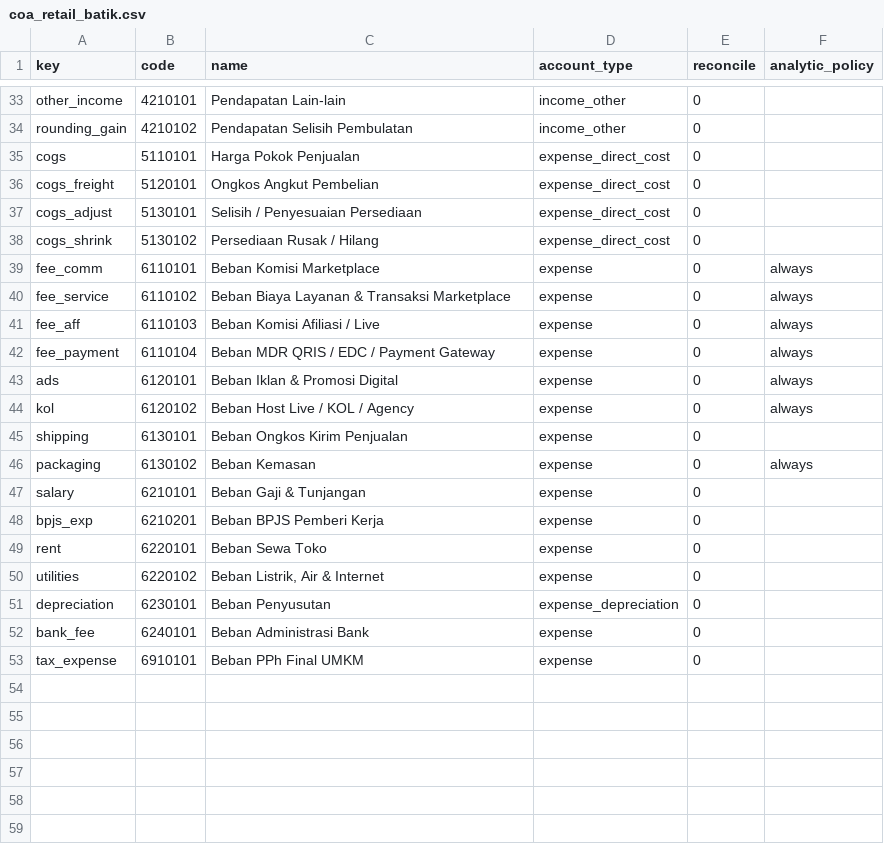
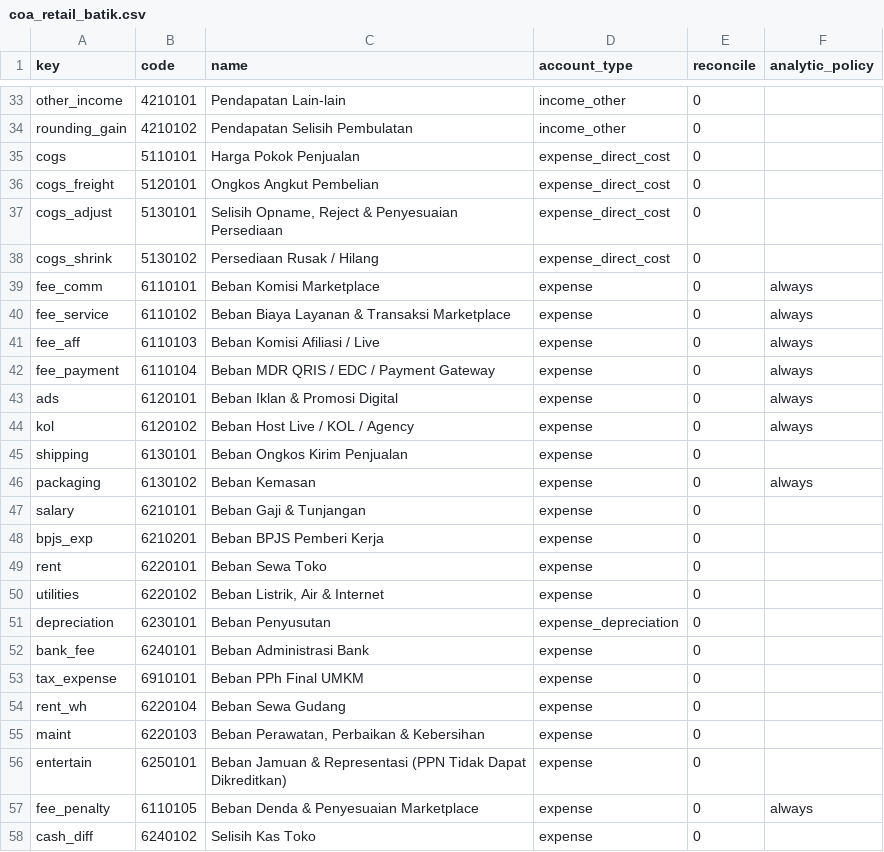
Before and after one commit to frankiezz1988/klambi-batik-odoo, a CSV file: data/coa_retail_batik.csv, drawn as a sheet; only a part is shown, gaps mark what is left out.

Commit message:
(Batch) Restructure data seed untuk kebutuhan Demo

```diff
--- a/data/coa_retail_batik.csv
+++ b/data/coa_retail_batik.csv
@@ -36,3 +36,3 @@ cogs,5110101,Harga Pokok Penjualan,expense_direct_cost,0,
 cogs_freight,5120101,Ongkos Angkut Pembelian,expense_direct_cost,0,
-cogs_adjust,5130101,Selisih / Penyesuaian Persediaan,expense_direct_cost,0,
+cogs_adjust,5130101,"Selisih Opname, Reject & Penyesuaian Persediaan",expense_direct_cost,0,
 cogs_shrink,5130102,Persediaan Rusak / Hilang,expense_direct_cost,0,
@@ -53 +53,6 @@ bank_fee,6240101,Beban Administrasi Bank,expense,0,
 tax_expense,6910101,Beban PPh Final UMKM,expense,0,
+rent_wh,6220104,Beban Sewa Gudang,expense,0,
+maint,6220103,"Beban Perawatan, Perbaikan & Kebersihan",expense,0,
+entertain,6250101,Beban Jamuan & Representasi (PPN Tidak Dapat Dikreditkan),expense,0,
+fee_penalty,6110105,Beban Denda & Penyesuaian Marketplace,expense,0,always
+cash_diff,6240102,Selisih Kas Toko,expense,0,
```
Also changed, not shown: 28 other files.
